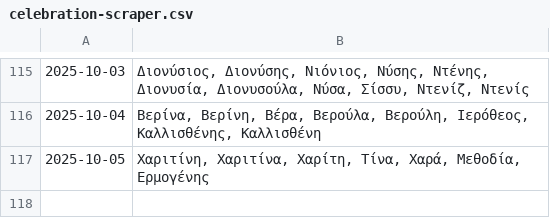
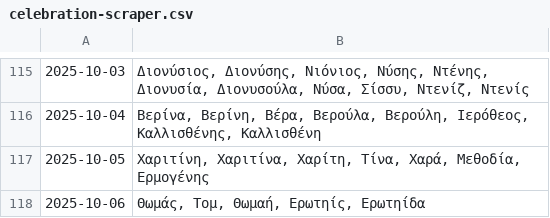
Before and after one commit to anargis/celebration-scraper, a CSV file: celebration-scraper.csv, drawn as a sheet; only a part is shown, gaps mark what is left out; the diff names each change by its address in the sheet, - before the commit and + after, or states it on an @@ line.

```diff
--- a/celebration-scraper.csv
+++ b/celebration-scraper.csv
+row 118: 2025-10-06 | Θωμάς, Τομ, Θωμαή, Ερωτηίς, Ερωτηίδα
```
